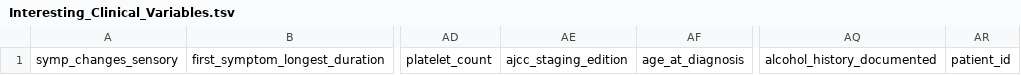
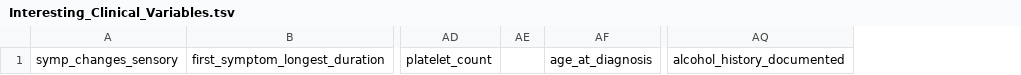
Before and after one commit to natemella/DataTypesAnalysis, a TSV file: DataStandardization/Interesting_Clinical_Variables.tsv, drawn as a sheet; only a part is shown, gaps mark what is left out; removed rows and columns are numbered as before the commit, all else as after; the diff names each change by its address in the sheet, - before the commit and + after, or states it on an @@ line.

```diff
--- a/DataStandardization/Interesting_Clinical_Variables.tsv
+++ b/DataStandardization/Interesting_Clinical_Variables.tsv
-column AE, row 1: ajcc_staging_edition
+column AE, empty
-column AR, row 1: patient_id
```
